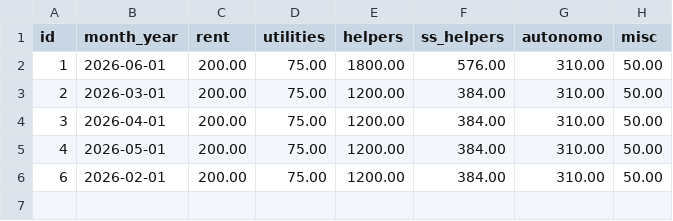
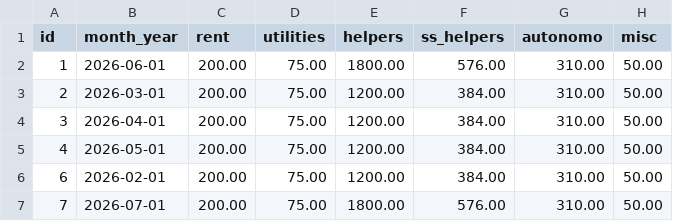
Before and after one commit to UlrikeDetective/code, a CSV file: SQL/PostGre/book_data/data/business_costs.csv, drawn as a sheet.

```diff
--- a/SQL/PostGre/book_data/data/business_costs.csv
+++ b/SQL/PostGre/book_data/data/business_costs.csv
@@ -6 +6,2 @@
 6,"2026-02-01",200.00,75.00,1200.00,384.00,310.00,50.00
+7,"2026-07-01",200.00,75.00,1800.00,576.00,310.00,50.00
```
Also changed, not shown: SQL/PostGre/book_data/data/books.csv, SQL/PostGre/book_data/data/customers.csv, 6 other files.
